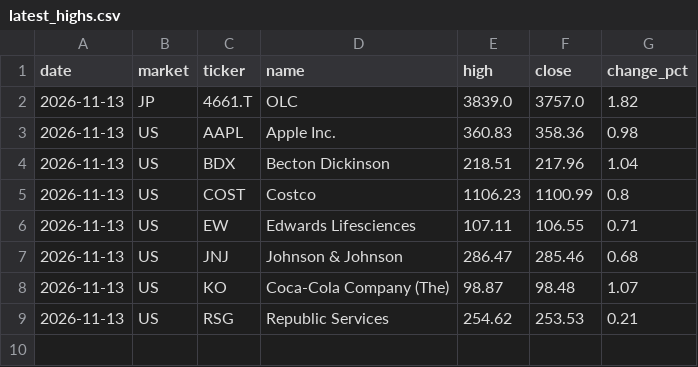
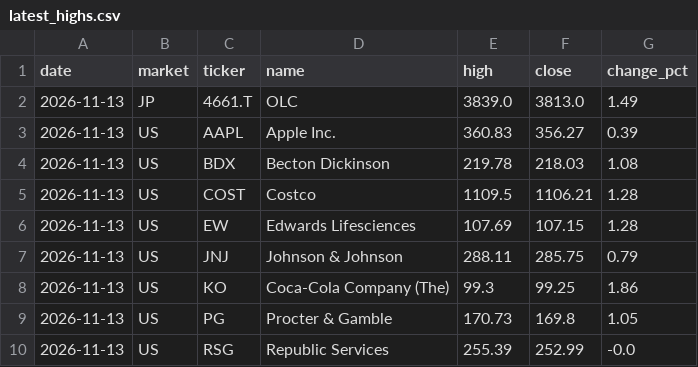
Before and after one commit to su402011-hash/high52-scanner, a CSV file: outputs/latest_highs.csv, drawn as a sheet.

```diff
--- a/outputs/latest_highs.csv
+++ b/outputs/latest_highs.csv
@@ -1,9 +1,10 @@
 date,market,ticker,name,high,close,change_pct
-2026-11-13,JP,4661.T,OLC,3839.0,3757.0,1.82
-2026-11-13,US,AAPL,Apple Inc.,360.83,358.36,0.98
-2026-11-13,US,BDX,Becton Dickinson,218.51,217.96,1.04
-2026-11-13,US,COST,Costco,1106.23,1100.99,0.8
-2026-11-13,US,EW,Edwards Lifesciences,107.11,106.55,0.71
-2026-11-13,US,JNJ,Johnson & Johnson,286.47,285.46,0.68
-2026-11-13,US,KO,Coca-Cola Company (The),98.87,98.48,1.07
-2026-11-13,US,RSG,Republic Services,254.62,253.53,0.21
+2026-11-13,JP,4661.T,OLC,3839.0,3813.0,1.49
+2026-11-13,US,AAPL,Apple Inc.,360.83,356.27,0.39
+2026-11-13,US,BDX,Becton Dickinson,219.78,218.03,1.08
+2026-11-13,US,COST,Costco,1109.5,1106.21,1.28
+2026-11-13,US,EW,Edwards Lifesciences,107.69,107.15,1.28
+2026-11-13,US,JNJ,Johnson & Johnson,288.11,285.75,0.79
+2026-11-13,US,KO,Coca-Cola Company (The),99.3,99.25,1.86
+2026-11-13,US,PG,Procter & Gamble,170.73,169.8,1.05
+2026-11-13,US,RSG,Republic Services,255.39,252.99,-0.0
```
Also changed, not shown: outputs/history.csv, outputs/latest_track.csv, 5 other files.
